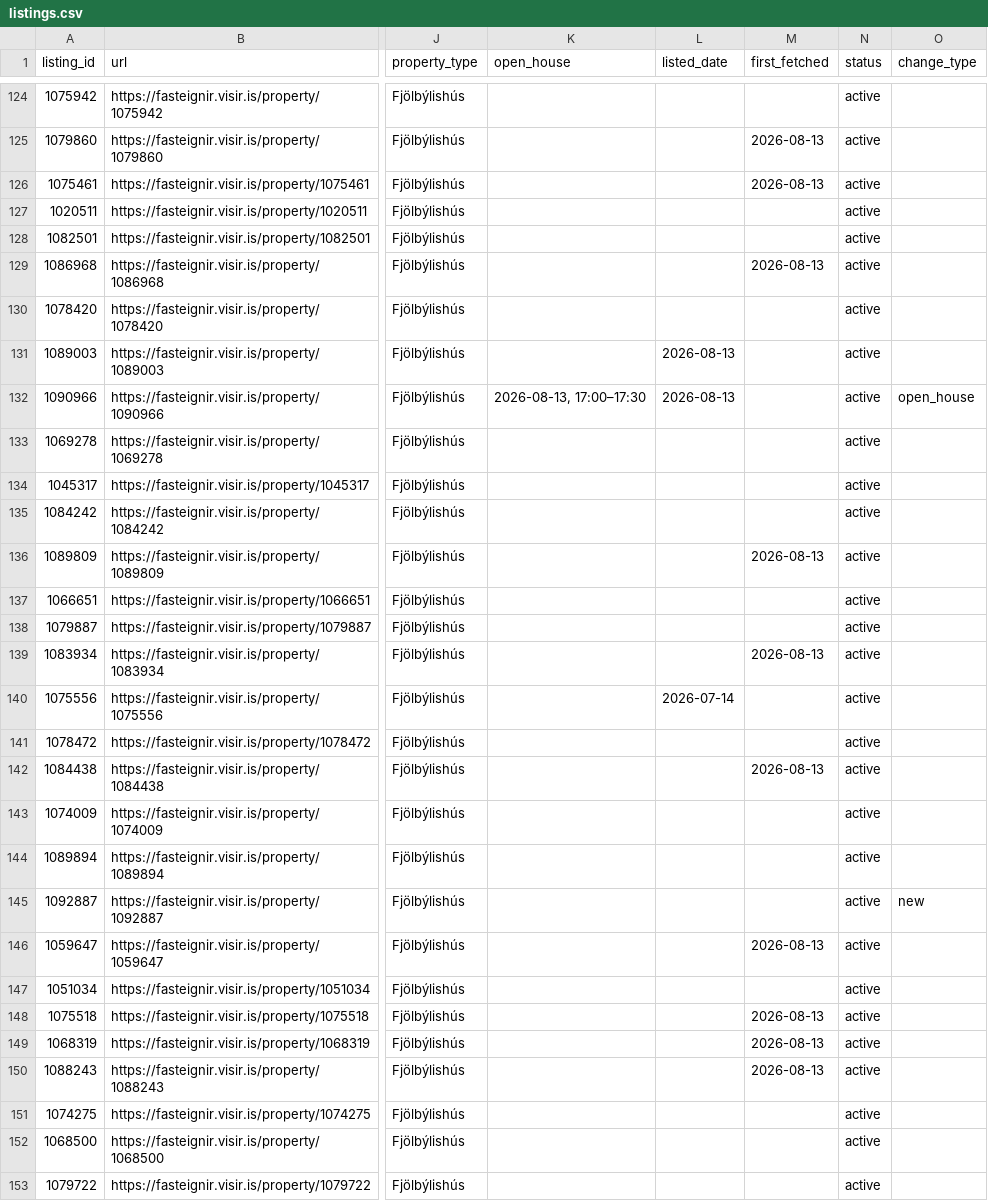
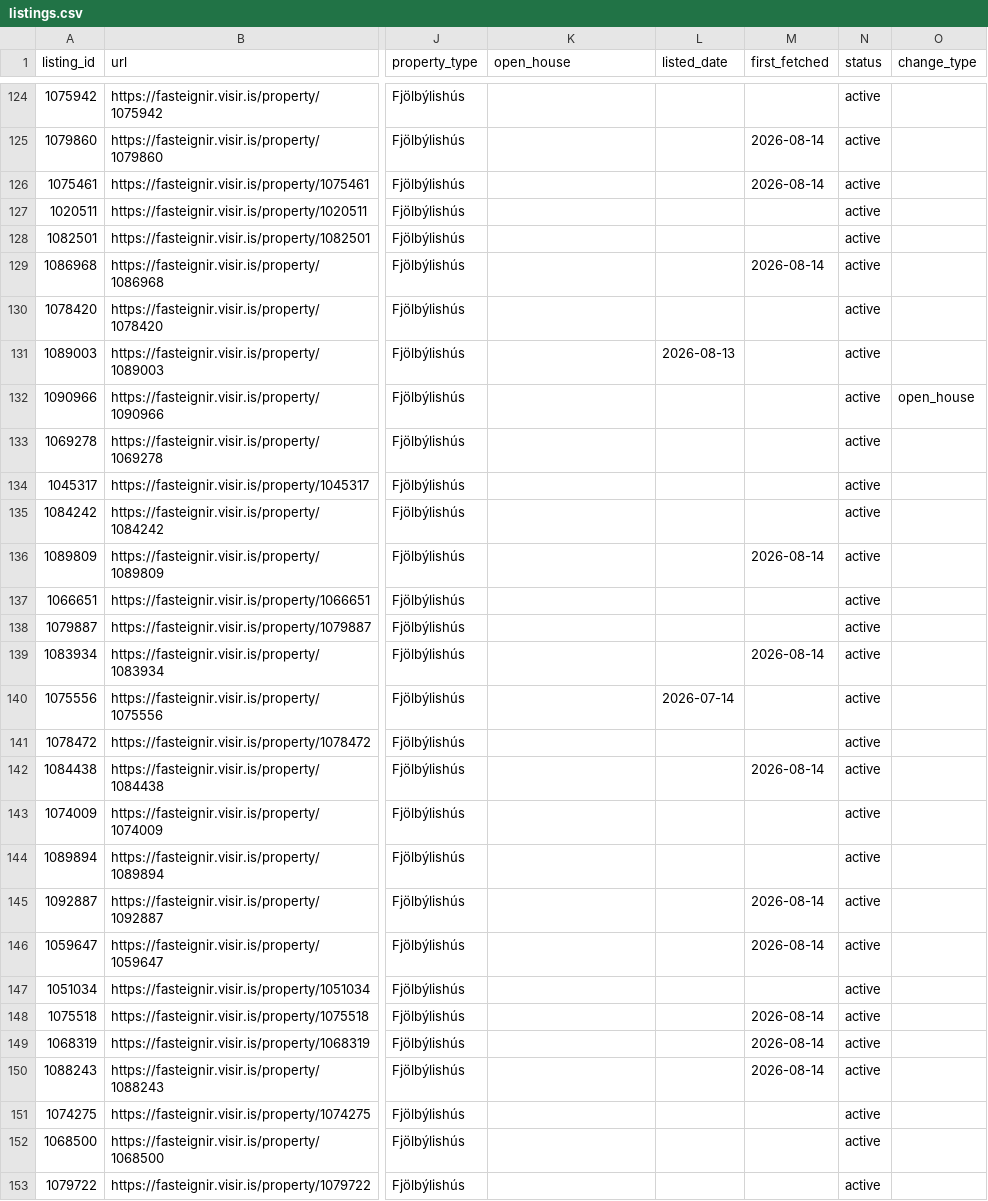
Before and after one commit to alruts/fasteignir-listing-monitor, a CSV file: data/listings.csv, drawn as a sheet; only a part is shown, gaps mark what is left out; the diff covers the shown part only; the diff names each change by its address in the sheet, - before the commit and + after, or states it on an @@ line.

Commit message:
Update house listings

```diff
--- a/data/listings.csv
+++ b/data/listings.csv
-M125:M126 (first_fetched): 2026-08-13
+M125:M126 (first_fetched): 2026-08-14
-M129 (first_fetched): 2026-08-13
+M129 (first_fetched): 2026-08-14
-K132 (open_house): 2026-08-13, 17:00–17:30
+K132 (open_house): (empty)
-L132 (listed_date): 2026-08-13
+L132 (listed_date): (empty)
-M136 (first_fetched): 2026-08-13
+M136 (first_fetched): 2026-08-14
-M139 (first_fetched): 2026-08-13
+M139 (first_fetched): 2026-08-14
-M142 (first_fetched): 2026-08-13
+M142 (first_fetched): 2026-08-14
-M145 (first_fetched): (empty)
+M145 (first_fetched): 2026-08-14
-O145 (change_type): new
+O145 (change_type): (empty)
-M146 (first_fetched): 2026-08-13
+M146 (first_fetched): 2026-08-14
-M148:M150 (first_fetched): 2026-08-13
+M148:M150 (first_fetched): 2026-08-14
```
Also changed, not shown: 88 edited cells elsewhere in this file, 2 other files.
